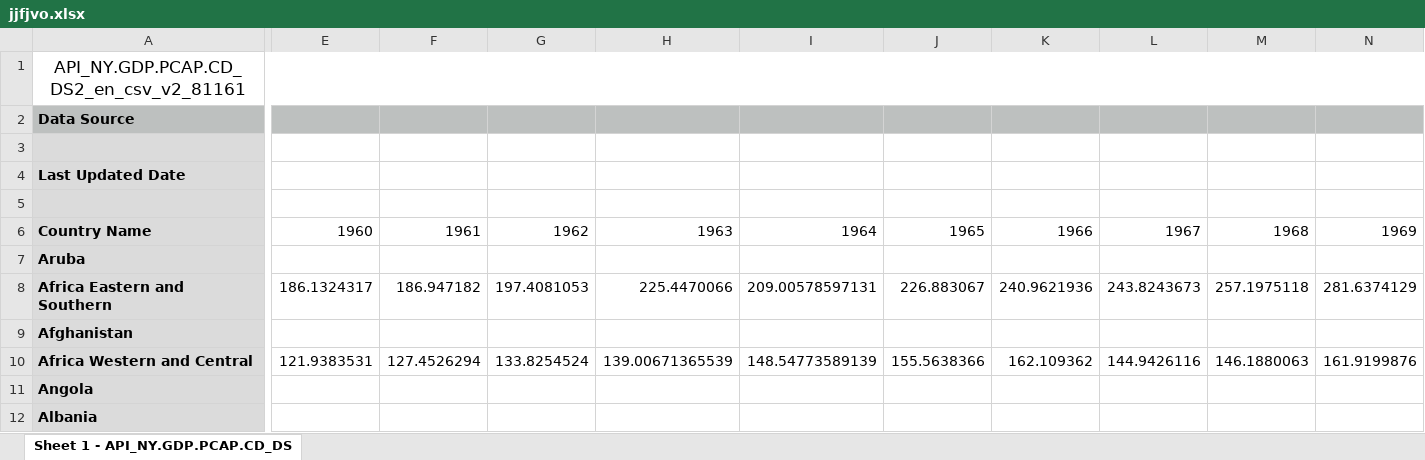
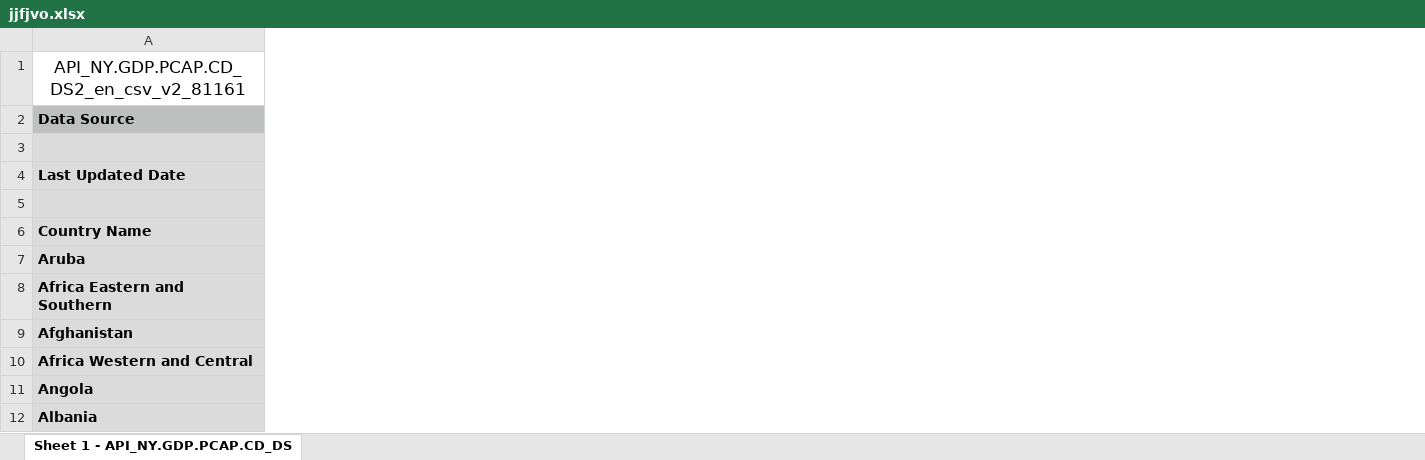
Before and after one commit to magda22133/3366333, an Excel workbook: jjfjvo.xlsx, sheet Sheet 1 - API_NY.GDP.PCAP.CD_DS, drawn as a sheet; only a part is shown, gaps mark what is left out; values as stored, in another font and other column widths than the file's, no borders; the diff covers the shown part only; the diff names each change by its address in the sheet, - before the commit and + after, or states it on an @@ line.

Commit message:
Add files via upload

```diff
--- a/jjfjvo.xlsx (sheet Sheet 1 - API_NY.GDP.PCAP.CD_DS)
+++ b/jjfjvo.xlsx (sheet Sheet 1 - API_NY.GDP.PCAP.CD_DS)
-column E, rows 6-10: 1960 |  | 186.1324317 |  | 121.9383531
-column F, rows 6-10: 1961 |  | 186.947182 |  | 127.4526294
-column G, rows 6-10: 1962 |  | 197.4081053 |  | 133.8254524
-column H, rows 6-10: 1963 |  | 225.4470066 |  | 139.00671365539
-column I, rows 6-10: 1964 |  | 209.00578597131 |  | 148.54773589139
-column J, rows 6-10: 1965 |  | 226.883067 |  | 155.5638366
-column K, rows 6-10: 1966 |  | 240.9621936 |  | 162.109362
-column L, rows 6-10: 1967 |  | 243.8243673 |  | 144.9426116
-column M, rows 6-10: 1968 |  | 257.1975118 |  | 146.1880063
-column N, rows 6-10: 1969 |  | 281.6374129 |  | 161.9199876
```
Also changed, not shown: 40 removed columns and cell formats elsewhere in this sheet.
